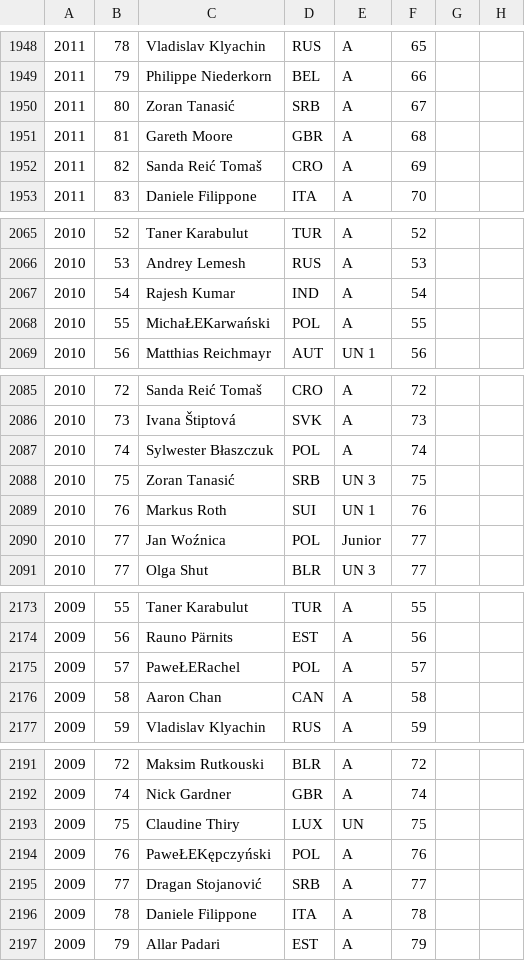
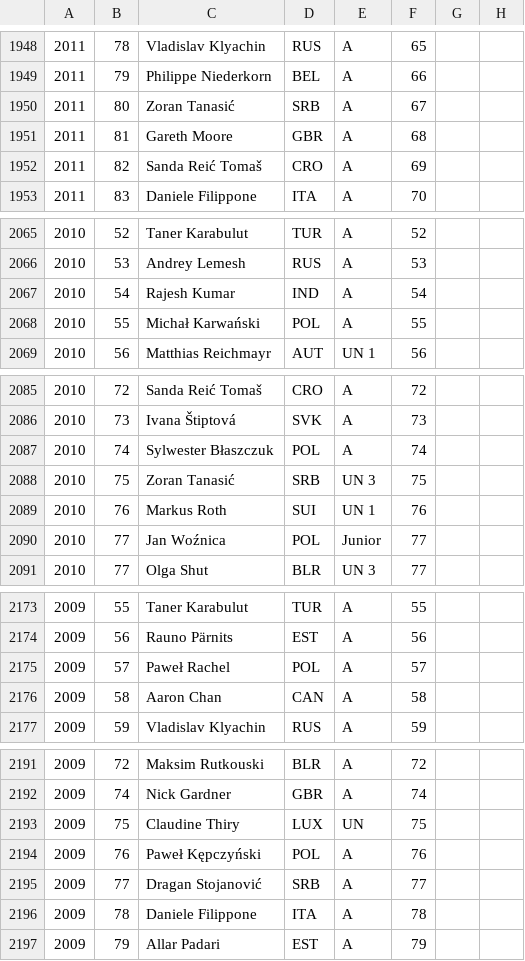
Before and after one commit to EctoPLSM/wpc-unofficial.org, a CSV file: src/database/participants.csv, drawn as a sheet; only a part is shown, gaps mark what is left out; the diff covers the shown part only; the diff names each change by its address in the sheet, - before the commit and + after, or states it on an @@ line.

```diff
--- a/src/database/participants.csv
+++ b/src/database/participants.csv
-C1950: Zoran Таnasić
+C1950: Zoran Tanasić
-C2068: MichaŁEKarwański
+C2068: Michał Karwański
-C2088: Zoran Таnasić
+C2088: Zoran Tanasić
-C2175: PaweŁERachel
+C2175: Paweł Rachel
-C2194: PaweŁEKępczyński
+C2194: Paweł Kępczyński
```
Also changed, not shown: 37 edited cells elsewhere in this file, search/participants.csv, 38 other files.
